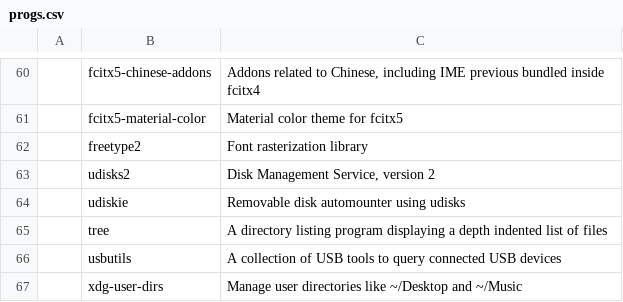
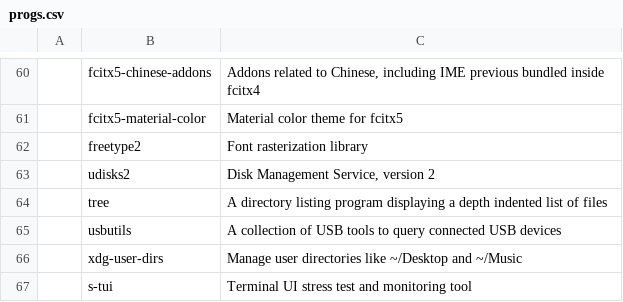
Before and after one commit to wc7086/CARBS, a CSV file: progs.csv, drawn as a sheet; only a part is shown, gaps mark what is left out; the shorter side is filled out with more unchanged rows; the diff names each change by its address in the sheet, - before the commit and + after, or states it on an @@ line.

Commit message:
progs.csv: Remove udiskie

```diff
--- a/progs.csv
+++ b/progs.csv
-row 64:  | udiskie | Removable disk automounter using udisks
```
